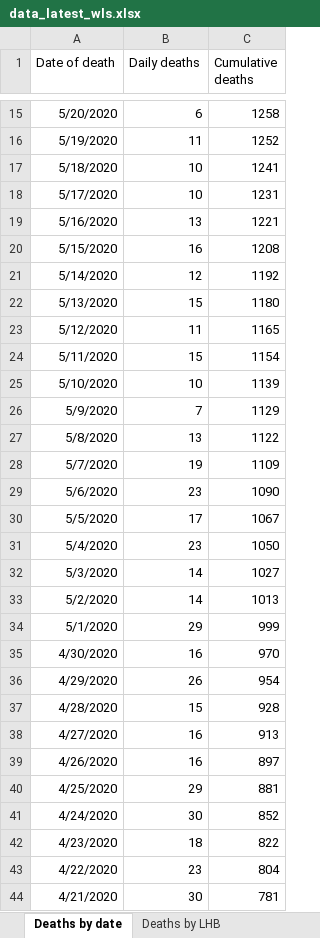
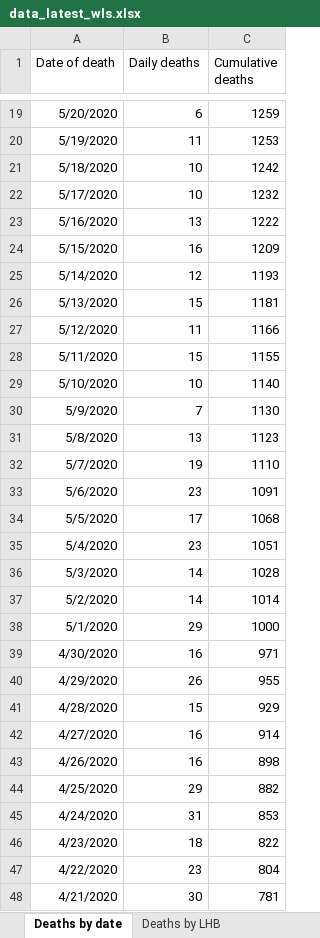
Before and after one commit to airallergy/covid-19-choropleth-map-uk, an Excel workbook: data/csv/src/data_latest_wls.xlsx, sheet Deaths by date, drawn as a sheet; only a part is shown, gaps mark what is left out; values as stored, in another font and other column widths than the file's, no borders; addresses are those after the commit; the diff covers the shown part only; the diff names each change by its address in the sheet, - before the commit and + after, or states it on an @@ line.

Commit message:
Daily update for 07/06/2020

```diff
--- a/data/csv/src/data_latest_wls.xlsx (sheet Deaths by date)
+++ b/data/csv/src/data_latest_wls.xlsx (sheet Deaths by date)
-C19 (Cumulative deaths): 1258
+C19 (Cumulative deaths): 1259
-C20 (Cumulative deaths): 1252
+C20 (Cumulative deaths): 1253
-C21 (Cumulative deaths): 1241
+C21 (Cumulative deaths): 1242
-C22 (Cumulative deaths): 1231
+C22 (Cumulative deaths): 1232
-C23 (Cumulative deaths): 1221
+C23 (Cumulative deaths): 1222
-C24 (Cumulative deaths): 1208
+C24 (Cumulative deaths): 1209
-C25 (Cumulative deaths): 1192
+C25 (Cumulative deaths): 1193
-C26 (Cumulative deaths): 1180
+C26 (Cumulative deaths): 1181
-C27 (Cumulative deaths): 1165
+C27 (Cumulative deaths): 1166
-C28 (Cumulative deaths): 1154
+C28 (Cumulative deaths): 1155
-C29 (Cumulative deaths): 1139
+C29 (Cumulative deaths): 1140
-C30 (Cumulative deaths): 1129
+C30 (Cumulative deaths): 1130
-C31 (Cumulative deaths): 1122
+C31 (Cumulative deaths): 1123
-C32 (Cumulative deaths): 1109
+C32 (Cumulative deaths): 1110
-C33 (Cumulative deaths): 1090
+C33 (Cumulative deaths): 1091
-C34 (Cumulative deaths): 1067
+C34 (Cumulative deaths): 1068
-C35 (Cumulative deaths): 1050
+C35 (Cumulative deaths): 1051
-C36 (Cumulative deaths): 1027
+C36 (Cumulative deaths): 1028
-C37 (Cumulative deaths): 1013
+C37 (Cumulative deaths): 1014
-C38 (Cumulative deaths): 999
+C38 (Cumulative deaths): 1000
-C39 (Cumulative deaths): 970
+C39 (Cumulative deaths): 971
-C40 (Cumulative deaths): 954
+C40 (Cumulative deaths): 955
-C41 (Cumulative deaths): 928
+C41 (Cumulative deaths): 929
-C42 (Cumulative deaths): 913
+C42 (Cumulative deaths): 914
-C43 (Cumulative deaths): 897
+C43 (Cumulative deaths): 898
-C44 (Cumulative deaths): 881
+C44 (Cumulative deaths): 882
-B45 (Daily deaths): 30
+B45 (Daily deaths): 31
-C45 (Cumulative deaths): 852
+C45 (Cumulative deaths): 853
```
Also changed, not shown: 4 added rows and 17 edited cells elsewhere in this sheet, sheet Tests by specimen date, sheet Age and sex distribution, sheet Headline summary, sheet Deaths by LHB, sheet Contents, 14 other files.
